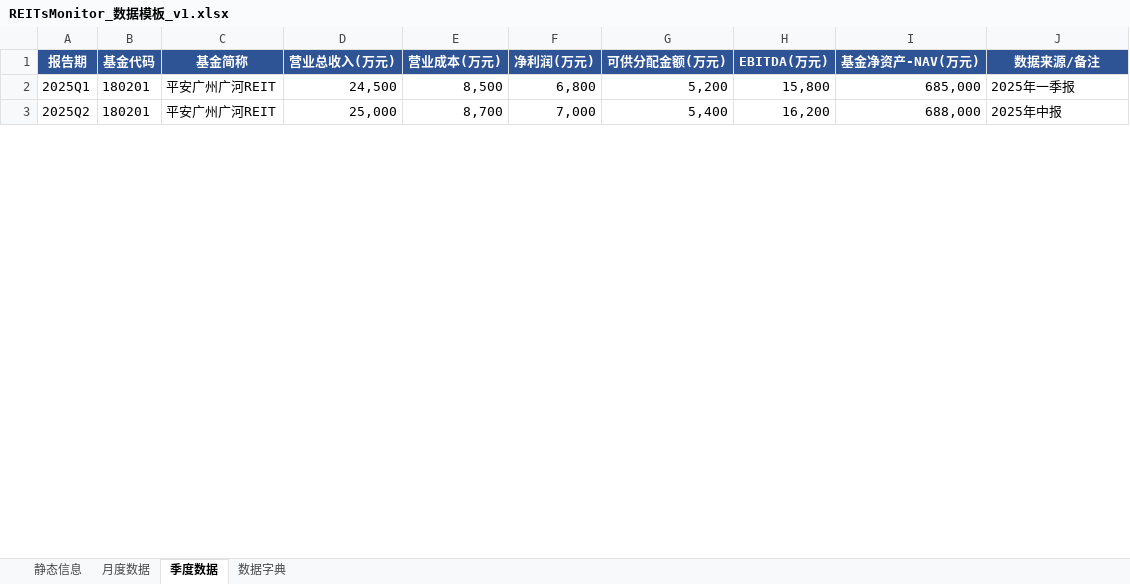
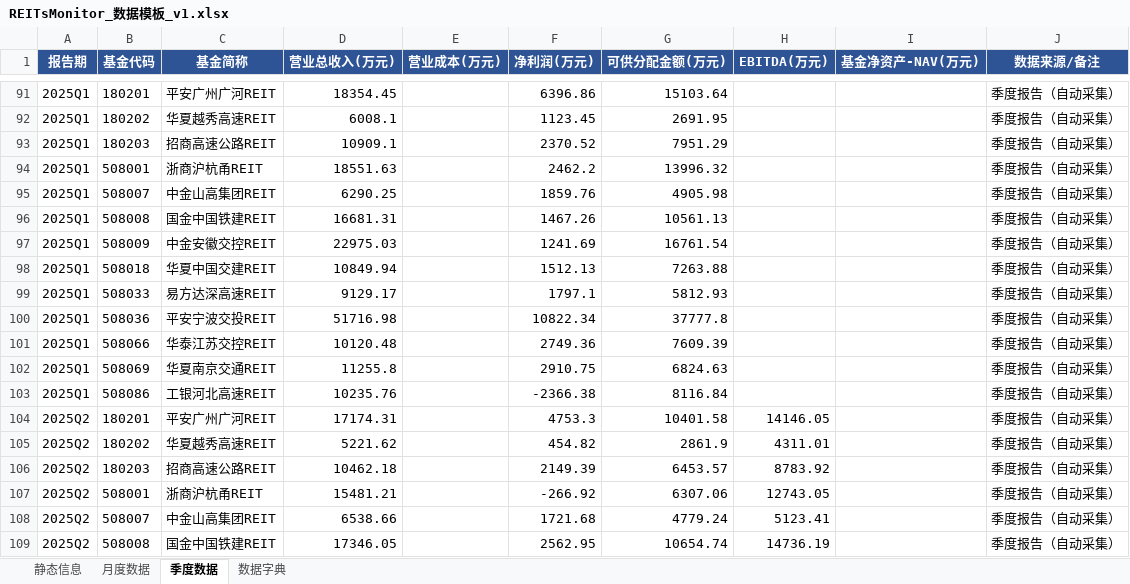
Before and after one commit to aix11111/Reits, an Excel workbook: data/REITsMonitor_数据模板_v1.xlsx, sheet 季度数据, drawn as a sheet; only a part is shown, gaps mark what is left out; values as stored, in another font and other column widths than the file's, no borders; addresses are those after the commit; the diff covers the shown part only; the diff names each change by its address in the sheet, - before the commit and + after, or states it on an @@ line.

Commit message:
data: populate quarterly reports (168 rows, 14 funds, 2021Q3~2026Q2)

```diff
--- a/data/REITsMonitor_数据模板_v1.xlsx (sheet 季度数据)
+++ b/data/REITsMonitor_数据模板_v1.xlsx (sheet 季度数据)
-D91 (营业总收入(万元)): 24,500
+D91 (营业总收入(万元)): 18354.45
-E91 (营业成本(万元)): 8,500
+E91 (营业成本(万元)): (empty)
-F91 (净利润(万元)): 6,800
+F91 (净利润(万元)): 6396.86
-G91 (可供分配金额(万元)): 5,200
+G91 (可供分配金额(万元)): 15103.64
-H91 (EBITDA(万元)): 15,800
+H91 (EBITDA(万元)): (empty)
-I91 (基金净资产-NAV(万元)): 685,000
+I91 (基金净资产-NAV(万元)): (empty)
-J91 (数据来源/备注): 2025年一季报
+J91 (数据来源/备注): 季度报告（自动采集）
+row 92: 2025Q1 | 180202 | 华夏越秀高速REIT | 6008.1 |  | 1123.45 | 2691.95 |  |  | 季度报告（自动采集）
+row 93: 2025Q1 | 180203 | 招商高速公路REIT | 10909.1 |  | 2370.52 | 7951.29 |  |  | 季度报告（自动采集）
+row 94: 2025Q1 | 508001 | 浙商沪杭甬REIT | 18551.63 |  | 2462.2 | 13996.32 |  |  | 季度报告（自动采集）
+row 95: 2025Q1 | 508007 | 中金山高集团REIT | 6290.25 |  | 1859.76 | 4905.98 |  |  | 季度报告（自动采集）
+row 96: 2025Q1 | 508008 | 国金中国铁建REIT | 16681.31 |  | 1467.26 | 10561.13 |  |  | 季度报告（自动采集）
+row 97: 2025Q1 | 508009 | 中金安徽交控REIT | 22975.03 |  | 1241.69 | 16761.54 |  |  | 季度报告（自动采集）
+row 98: 2025Q1 | 508018 | 华夏中国交建REIT | 10849.94 |  | 1512.13 | 7263.88 |  |  | 季度报告（自动采集）
+row 99: 2025Q1 | 508033 | 易方达深高速REIT | 9129.17 |  | 1797.1 | 5812.93 |  |  | 季度报告（自动采集）
+row 100: 2025Q1 | 508036 | 平安宁波交投REIT | 51716.98 |  | 10822.34 | 37777.8 |  |  | 季度报告（自动采集）
+row 101: 2025Q1 | 508066 | 华泰江苏交控REIT | 10120.48 |  | 2749.36 | 7609.39 |  |  | 季度报告（自动采集）
+row 102: 2025Q1 | 508069 | 华夏南京交通REIT | 11255.8 |  | 2910.75 | 6824.63 |  |  | 季度报告（自动采集）
+row 103: 2025Q1 | 508086 | 工银河北高速REIT | 10235.76 |  | -2366.38 | 8116.84 |  |  | 季度报告（自动采集）
-D104 (营业总收入(万元)): 25,000
+D104 (营业总收入(万元)): 17174.31
-E104 (营业成本(万元)): 8,700
+E104 (营业成本(万元)): (empty)
-F104 (净利润(万元)): 7,000
+F104 (净利润(万元)): 4753.3
-G104 (可供分配金额(万元)): 5,400
+G104 (可供分配金额(万元)): 10401.58
-H104 (EBITDA(万元)): 16,200
+H104 (EBITDA(万元)): 14146.05
-I104 (基金净资产-NAV(万元)): 688,000
+I104 (基金净资产-NAV(万元)): (empty)
-J104 (数据来源/备注): 2025年中报
+J104 (数据来源/备注): 季度报告（自动采集）
+row 105: 2025Q2 | 180202 | 华夏越秀高速REIT | 5221.62 |  | 454.82 | 2861.9 | 4311.01 |  | 季度报告（自动采集）
+row 106: 2025Q2 | 180203 | 招商高速公路REIT | 10462.18 |  | 2149.39 | 6453.57 | 8783.92 |  | 季度报告（自动采集）
+row 107: 2025Q2 | 508001 | 浙商沪杭甬REIT | 15481.21 |  | -266.92 | 6307.06 | 12743.05 |  | 季度报告（自动采集）
+row 108: 2025Q2 | 508007 | 中金山高集团REIT | 6538.66 |  | 1721.68 | 4779.24 | 5123.41 |  | 季度报告（自动采集）
+row 109: 2025Q2 | 508008 | 国金中国铁建REIT | 17346.05 |  | 2562.95 | 10654.74 | 14736.19 |  | 季度报告（自动采集）
```
Also changed, not shown: 146 added rows, 5 removed rows and 23 edited cells elsewhere in this sheet.
